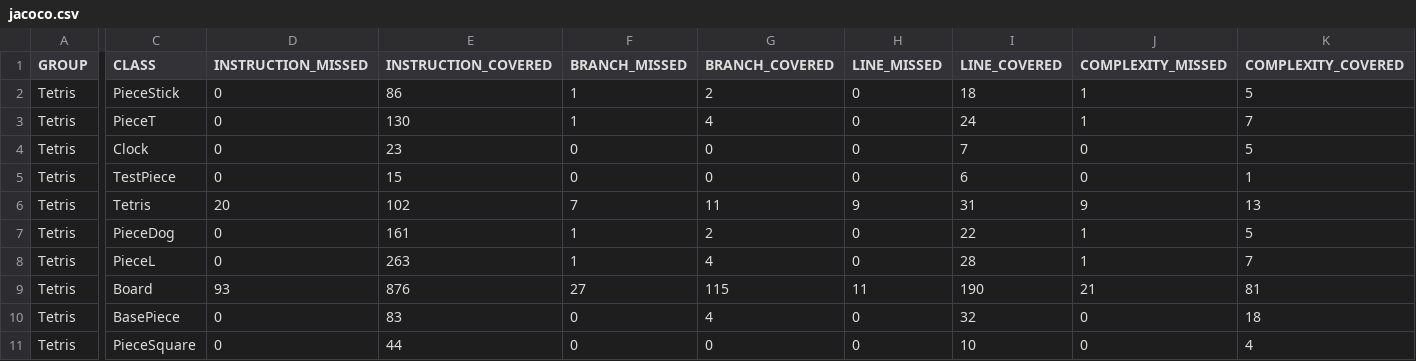
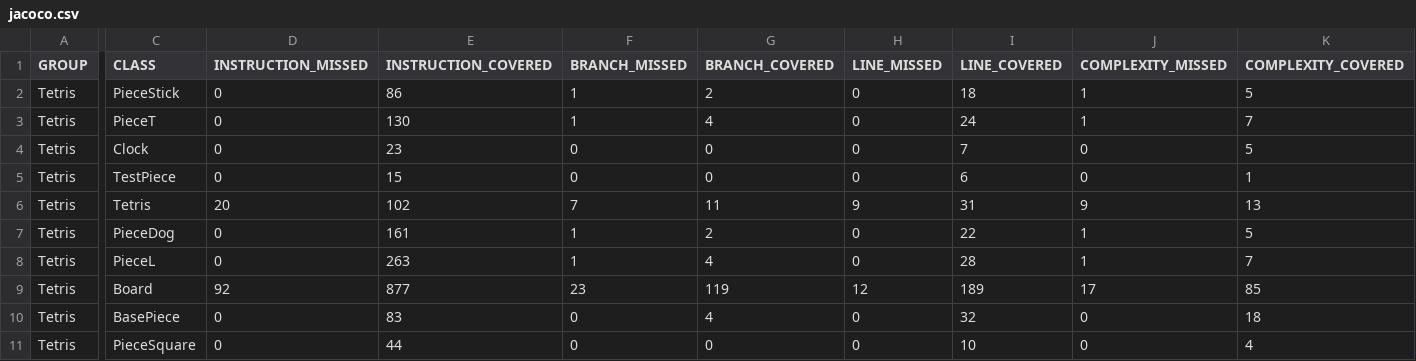
Before and after one commit to Billones142/Tetris-TP1, a CSV file: target/my-reports/jacoco.csv, drawn as a sheet; only a part is shown, gaps mark what is left out; the diff names each change by its address in the sheet, - before the commit and + after, or states it on an @@ line.

```diff
--- a/target/my-reports/jacoco.csv
+++ b/target/my-reports/jacoco.csv
-D9 (INSTRUCTION_MISSED): 93
+D9 (INSTRUCTION_MISSED): 92
-E9 (INSTRUCTION_COVERED): 876
+E9 (INSTRUCTION_COVERED): 877
-F9 (BRANCH_MISSED): 27
+F9 (BRANCH_MISSED): 23
-G9 (BRANCH_COVERED): 115
+G9 (BRANCH_COVERED): 119
-H9 (LINE_MISSED): 11
+H9 (LINE_MISSED): 12
-I9 (LINE_COVERED): 190
+I9 (LINE_COVERED): 189
-J9 (COMPLEXITY_MISSED): 21
+J9 (COMPLEXITY_MISSED): 17
-K9 (COMPLEXITY_COVERED): 81
+K9 (COMPLEXITY_COVERED): 85
```
Also changed, not shown: 10 other files.
